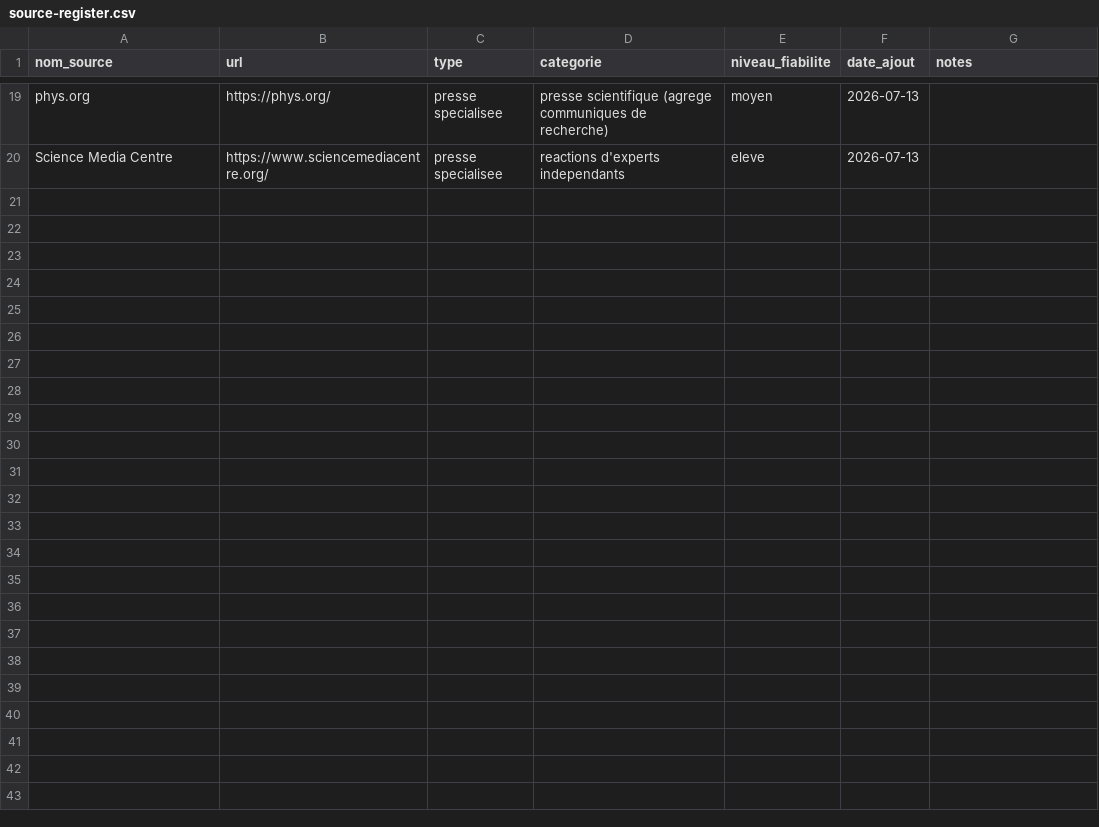
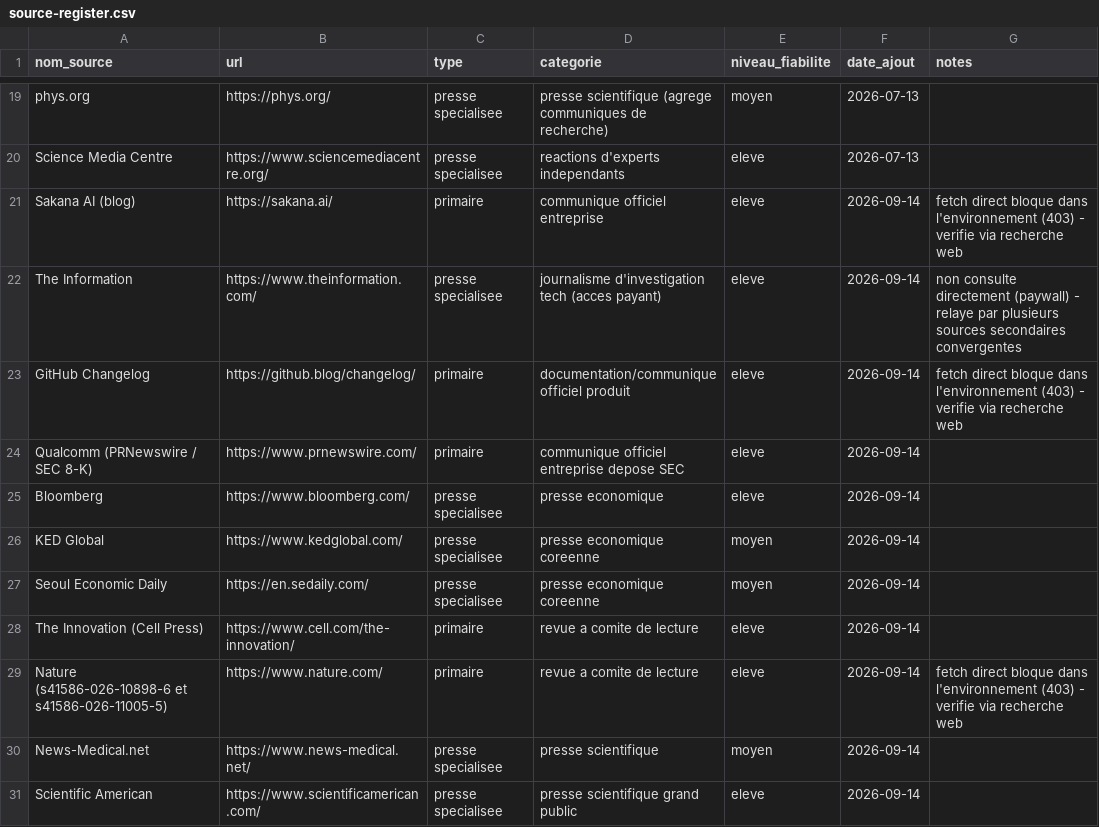
Before and after one commit to perillatjerome/ai-intelligence-watch, a CSV file: data/source-register.csv, drawn as a sheet; only a part is shown, gaps mark what is left out; the diff names each change by its address in the sheet, - before the commit and + after, or states it on an @@ line.

```diff
--- a/data/source-register.csv
+++ b/data/source-register.csv
+row 21: Sakana AI (blog) | https://sakana.ai/ | primaire | communique officiel entreprise | eleve | 2026-09-14 | fetch direct bloque dans l'environnement (403) - verifie via recherche web
+row 22: The Information | https://www.theinformation.com/ | presse specialisee | journalisme d'investigation tech (acces payant) | eleve | 2026-09-14 | non consulte directement (paywall) - relaye par plusieurs sources secondaires convergentes
+row 23: GitHub Changelog | https://github.blog/changelog/ | primaire | documentation/communique officiel produit | eleve | 2026-09-14 | fetch direct bloque dans l'environnement (403) - verifie via recherche web
+row 24: Qualcomm (PRNewswire / SEC 8-K) | https://www.prnewswire.com/ | primaire | communique officiel entreprise depose SEC | eleve | 2026-09-14
+row 25: Bloomberg | https://www.bloomberg.com/ | presse specialisee | presse economique | eleve | 2026-09-14
+row 26: KED Global | https://www.kedglobal.com/ | presse specialisee | presse economique coreenne | moyen | 2026-09-14
+row 27: Seoul Economic Daily | https://en.sedaily.com/ | presse specialisee | presse economique coreenne | moyen | 2026-09-14
+row 28: The Innovation (Cell Press) | https://www.cell.com/the-innovation/ | primaire | revue a comite de lecture | eleve | 2026-09-14
+row 29: Nature (s41586-026-10898-6 et s41586-026-11005-5) | https://www.nature.com/ | primaire | revue a comite de lecture | eleve | 2026-09-14 | fetch direct bloque dans l'environnement (403) - verifie via recherche web
+row 30: News-Medical.net | https://www.news-medical.net/ | presse specialisee | presse scientifique | moyen | 2026-09-14
+row 31: Scientific American | https://www.scientificamerican.com/ | presse specialisee | presse scientifique grand public | eleve | 2026-09-14
```
Also changed, not shown: data/news-index.csv, data/topic-index.csv, 1 other file.
